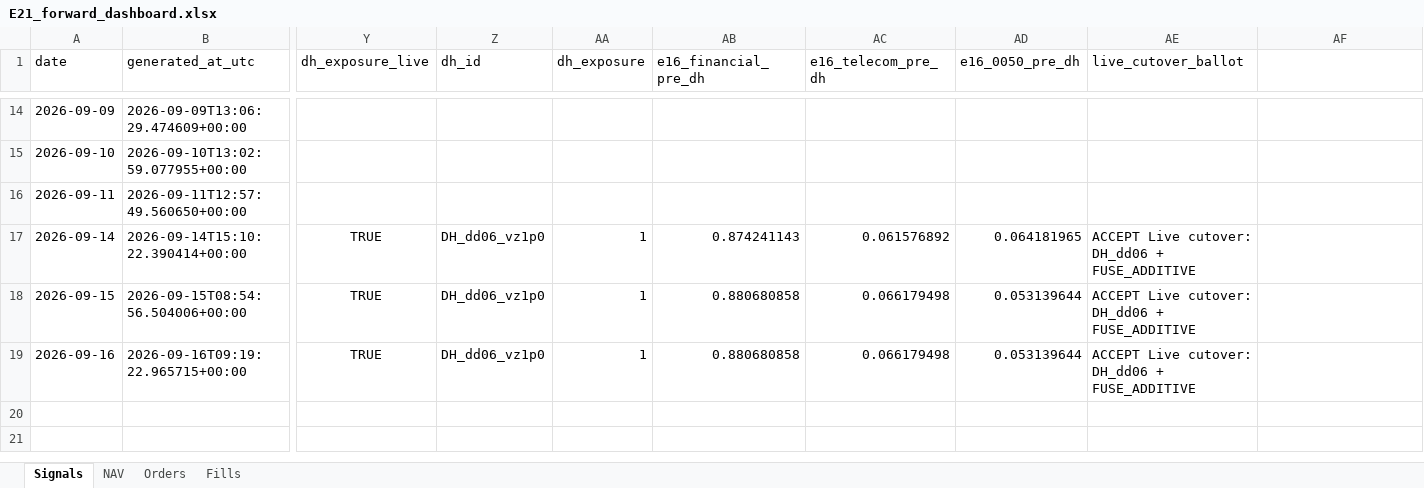
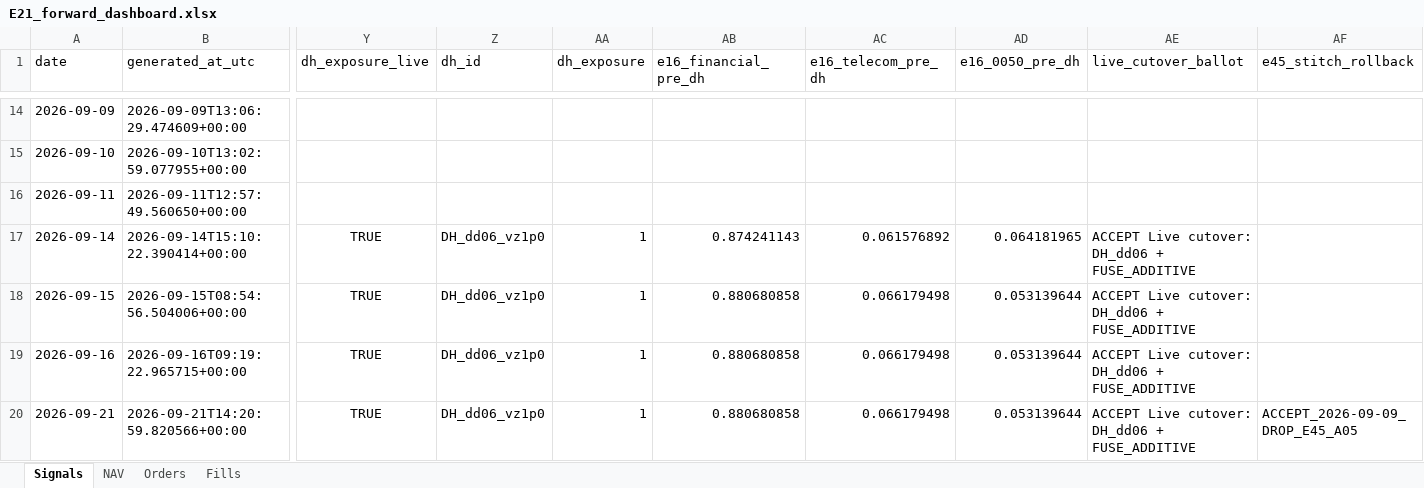
Before and after one commit to megasoma12002/v412d-data-bridge, an Excel workbook: forward/e21/E21_forward_dashboard.xlsx, sheet Signals, drawn as a sheet; only a part is shown, gaps mark what is left out; values as stored, in another font and other column widths than the file's, no borders; rows hold the shown columns only; the diff names each change by its address in the sheet, - before the commit and + after, or states it on an @@ line.

```diff
--- a/forward/e21/E21_forward_dashboard.xlsx (sheet Signals)
+++ b/forward/e21/E21_forward_dashboard.xlsx (sheet Signals)
-AF1: (empty)
+AF1: e45_stitch_rollback
+row 20: 2026-09-21 | 2026-09-21T14:20:59.820566+00:00 | TRUE | DH_dd06_vz1p0 | 1 | 0.880680858 | 0.066179498 | 0.053139644 | ACCEPT Live cutover: DH_dd06 + FUSE_ADDITIVE | ACCEPT_2026-09-09_DROP_E45_A05
```
Also changed, not shown: sheet NAV, 54 other files.
